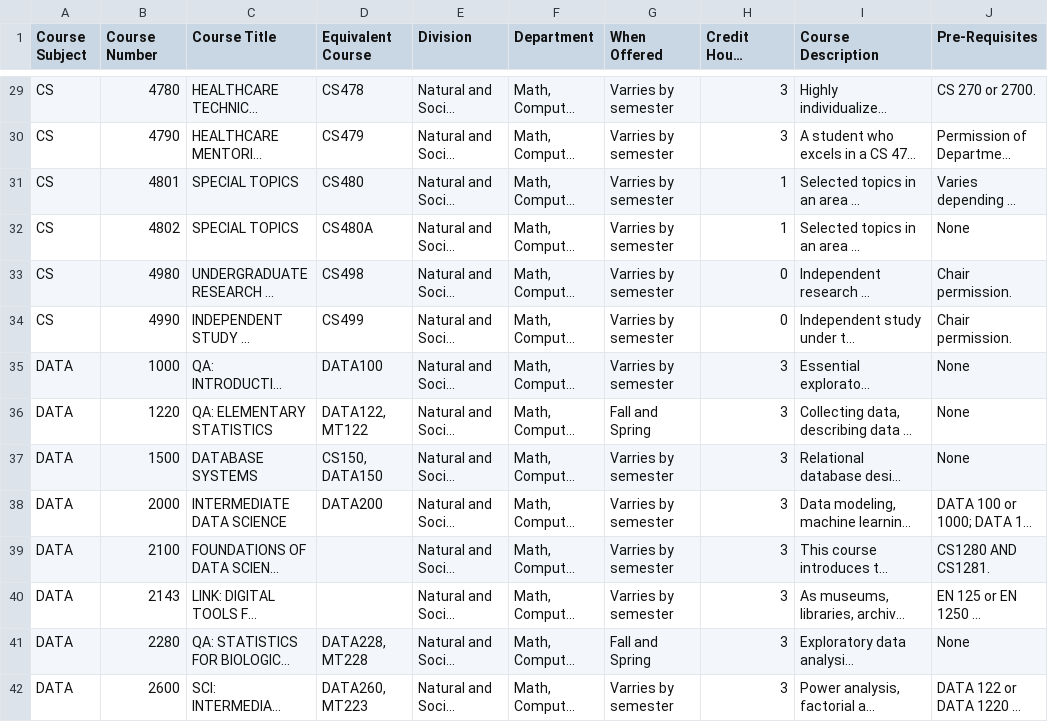
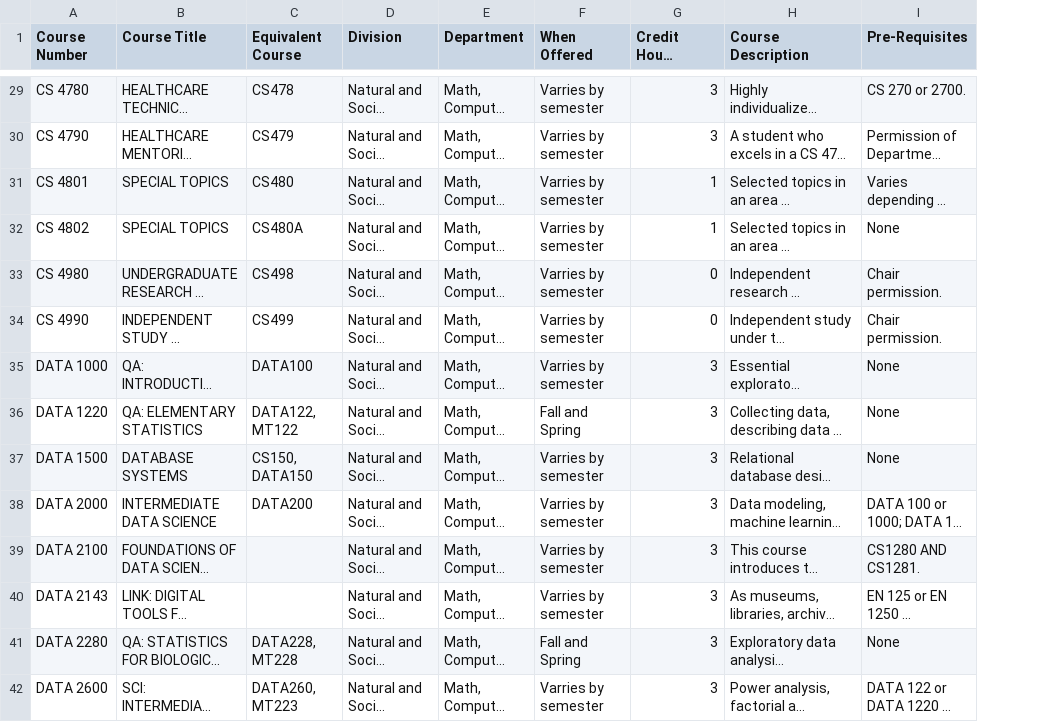
Before and after one commit to tsal4/capstone_project, a CSV file: courses-report.2025-10-16.csv, drawn as a sheet; only a part is shown, gaps mark what is left out; long unchanged cells end in …; removed rows and columns are numbered as before the commit, all else as after; the diff covers the shown part only; the diff names each change by its address in the sheet, - before the commit and + after, or states it on an @@ line.

Commit message:
Update courses-report.2025-10-16.csv

```diff
--- a/courses-report.2025-10-16.csv
+++ b/courses-report.2025-10-16.csv
-column A (Course Subject), rows 29-42: CS | CS | CS | CS | CS | CS | DATA | DATA | DATA | DATA | DATA | DATA | DATA | DATA
-A29 (Course Number): 4780
+A29 (Course Number): CS 4780
-A30 (Course Number): 4790
+A30 (Course Number): CS 4790
-A31 (Course Number): 4801
+A31 (Course Number): CS 4801
-A32 (Course Number): 4802
+A32 (Course Number): CS 4802
-A33 (Course Number): 4980
+A33 (Course Number): CS 4980
-A34 (Course Number): 4990
+A34 (Course Number): CS 4990
-A35 (Course Number): 1000
+A35 (Course Number): DATA 1000
-A36 (Course Number): 1220
+A36 (Course Number): DATA 1220
-A37 (Course Number): 1500
+A37 (Course Number): DATA 1500
-A38 (Course Number): 2000
+A38 (Course Number): DATA 2000
-A39 (Course Number): 2100
+A39 (Course Number): DATA 2100
-A40 (Course Number): 2143
+A40 (Course Number): DATA 2143
-A41 (Course Number): 2280
+A41 (Course Number): DATA 2280
-A42 (Course Number): 2600
+A42 (Course Number): DATA 2600
```
Also changed, not shown: 81 edited cells elsewhere in this file.
